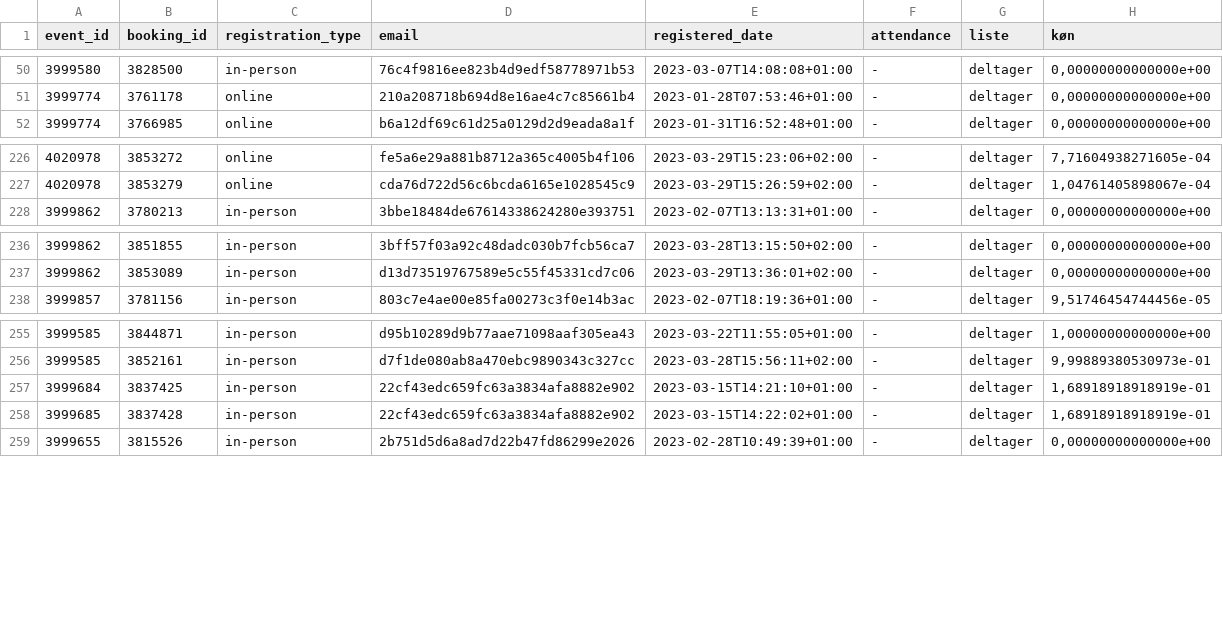
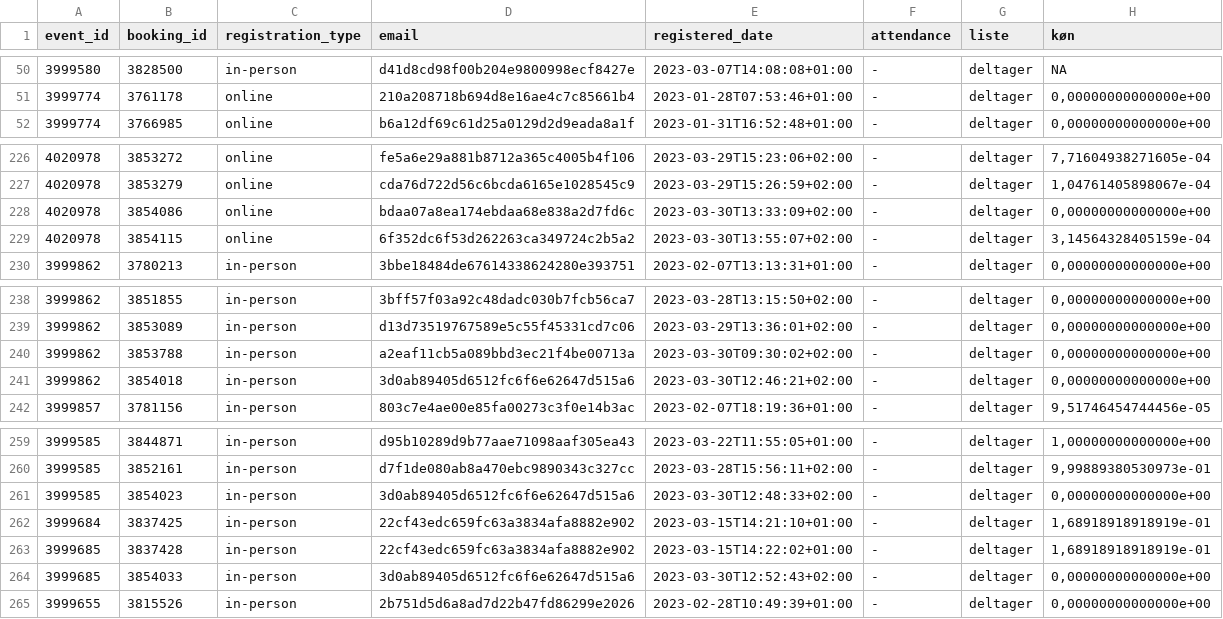
Before and after one commit to KUBDatalab/tal-og-data, a CSV file: data/event_data/current_events_details.csv, drawn as a sheet; only a part is shown, gaps mark what is left out; the diff covers the shown part only.

```diff
--- a/data/event_data/current_events_details.csv
+++ b/data/event_data/current_events_details.csv
@@ -50,2 +50,2 @@ event_id;booking_id;registration_type;email;registered_date;attendance;liste;kø
-3999580;3828500;in-person;76c4f9816ee823b4d9edf58778971b53;2023-03-07T14:08:08+01:00;-;deltager;0,00000000000000e+00
+3999580;3828500;in-person;d41d8cd98f00b204e9800998ecf8427e;2023-03-07T14:08:08+01:00;-;deltager;NA
 3999774;3761178;online;210a208718b694d8e16ae4c7c85661b4;2023-01-28T07:53:46+01:00;-;deltager;0,00000000000000e+00
@@ -227,2 +227,4 @@ event_id;booking_id;registration_type;email;registered_date;attendance;liste;kø
 4020978;3853279;online;cda76d722d56c6bcda6165e1028545c9;2023-03-29T15:26:59+02:00;-;deltager;1,04761405898067e-04
+4020978;3854086;online;bdaa07a8ea174ebdaa68e838a2d7fd6c;2023-03-30T13:33:09+02:00;-;deltager;0,00000000000000e+00
+4020978;3854115;online;6f352dc6f53d262263ca349724c2b5a2;2023-03-30T13:55:07+02:00;-;deltager;3,14564328405159e-04
 3999862;3780213;in-person;3bbe18484de67614338624280e393751;2023-02-07T13:13:31+01:00;-;deltager;0,00000000000000e+00
@@ -237,2 +239,4 @@ event_id;booking_id;registration_type;email;registered_date;attendance;liste;kø
 3999862;3853089;in-person;d13d73519767589e5c55f45331cd7c06;2023-03-29T13:36:01+02:00;-;deltager;0,00000000000000e+00
+3999862;3853788;in-person;a2eaf11cb5a089bbd3ec21f4be00713a;2023-03-30T09:30:02+02:00;-;deltager;0,00000000000000e+00
+3999862;3854018;in-person;3d0ab89405d6512fc6f6e62647d515a6;2023-03-30T12:46:21+02:00;-;deltager;0,00000000000000e+00
 3999857;3781156;in-person;803c7e4ae00e85fa00273c3f0e14b3ac;2023-02-07T18:19:36+01:00;-;deltager;9,51746454744456e-05
@@ -256,4 +260,6 @@ event_id;booking_id;registration_type;email;registered_date;attendance;liste;kø
 3999585;3852161;in-person;d7f1de080ab8a470ebc9890343c327cc;2023-03-28T15:56:11+02:00;-;deltager;9,99889380530973e-01
+3999585;3854023;in-person;3d0ab89405d6512fc6f6e62647d515a6;2023-03-30T12:48:33+02:00;-;deltager;0,00000000000000e+00
 3999684;3837425;in-person;22cf43edc659fc63a3834afa8882e902;2023-03-15T14:21:10+01:00;-;deltager;1,68918918918919e-01
 3999685;3837428;in-person;22cf43edc659fc63a3834afa8882e902;2023-03-15T14:22:02+01:00;-;deltager;1,68918918918919e-01
+3999685;3854033;in-person;3d0ab89405d6512fc6f6e62647d515a6;2023-03-30T12:52:43+02:00;-;deltager;0,00000000000000e+00
 3999655;3815526;in-person;2b751d5d6a8ad7d22b47fd86299e2026;2023-02-28T10:49:39+01:00;-;deltager;0,00000000000000e+00
```
Also changed, not shown: 38 edited cells elsewhere in this file, data/event_data/aktuelt_events.csv, data/event_data/all_event_details.csv, 5 other files.
